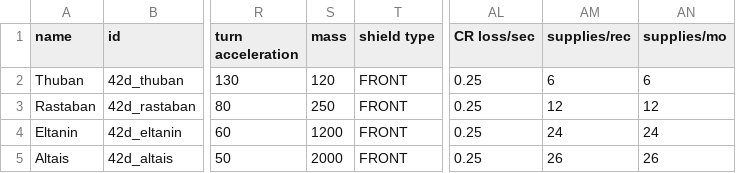
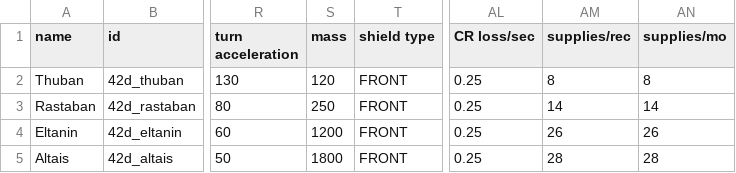
Before and after one commit to Levianeer/Draconis-Fleet, a CSV file: data/hulls/ship_data.csv, drawn as a sheet; only a part is shown, gaps mark what is left out; the diff names each change by its address in the sheet, - before the commit and + after, or states it on an @@ line.

```diff
--- a/data/hulls/ship_data.csv
+++ b/data/hulls/ship_data.csv
-AM2 (supplies/rec): 6
+AM2 (supplies/rec): 8
-AN2 (supplies/mo): 6
+AN2 (supplies/mo): 8
-AM3 (supplies/rec): 12
+AM3 (supplies/rec): 14
-AN3 (supplies/mo): 12
+AN3 (supplies/mo): 14
-AM4 (supplies/rec): 24
+AM4 (supplies/rec): 26
-AN4 (supplies/mo): 24
+AN4 (supplies/mo): 26
-S5 (mass): 2000
+S5 (mass): 1800
-AM5 (supplies/rec): 26
+AM5 (supplies/rec): 28
-AN5 (supplies/mo): 26
+AN5 (supplies/mo): 28
```
Also changed, not shown: data/weapons/weapon_data.csv, 8 other files.
